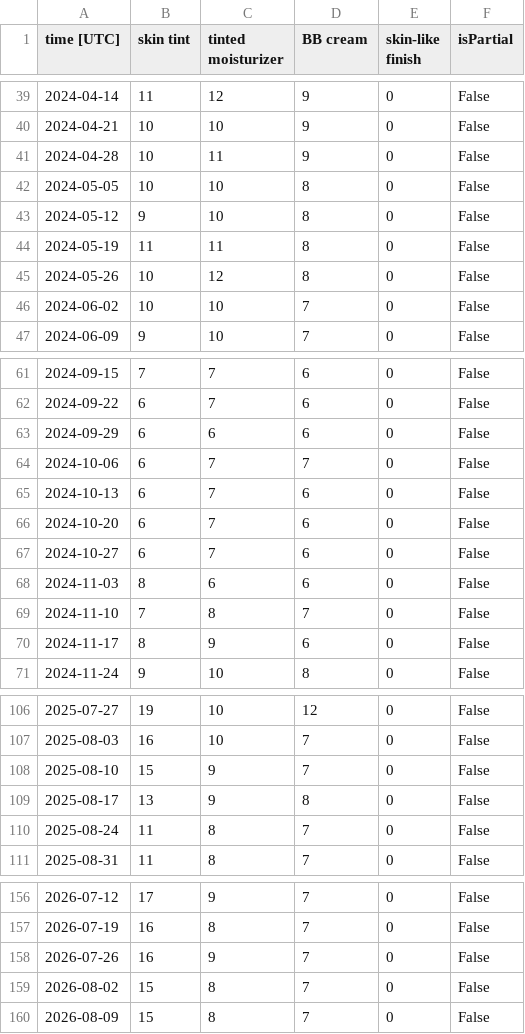
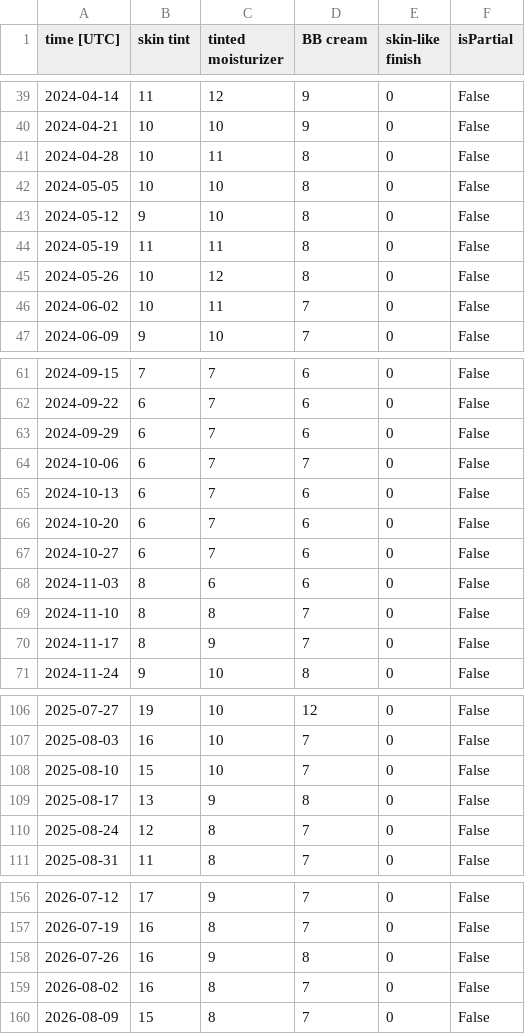
Before and after one commit to juvinciariadi/data-worn-thin.-, a CSV file: data/processed/issue-05-glowy-sheen-repurposed/google_trends_raw.csv, drawn as a sheet; only a part is shown, gaps mark what is left out; the diff covers the shown part only.

Commit message:
updated the google trends csv file

```diff
--- a/data/processed/issue-05-glowy-sheen-repurposed/google_trends_raw.csv
+++ b/data/processed/issue-05-glowy-sheen-repurposed/google_trends_raw.csv
@@ -40,3 +40,3 @@ time [UTC],skin tint,tinted moisturizer,BB cream,skin-like finish,isPartial
 2024-04-21,10,10,9,0,False
-2024-04-28,10,11,9,0,False
+2024-04-28,10,11,8,0,False
 2024-05-05,10,10,8,0,False
@@ -45,3 +45,3 @@ time [UTC],skin tint,tinted moisturizer,BB cream,skin-like finish,isPartial
 2024-05-26,10,12,8,0,False
-2024-06-02,10,10,7,0,False
+2024-06-02,10,11,7,0,False
 2024-06-09,9,10,7,0,False
@@ -62,3 +62,3 @@ time [UTC],skin tint,tinted moisturizer,BB cream,skin-like finish,isPartial
 2024-09-22,6,7,6,0,False
-2024-09-29,6,6,6,0,False
+2024-09-29,6,7,6,0,False
 2024-10-06,6,7,7,0,False
@@ -68,4 +68,4 @@ time [UTC],skin tint,tinted moisturizer,BB cream,skin-like finish,isPartial
 2024-11-03,8,6,6,0,False
-2024-11-10,7,8,7,0,False
-2024-11-17,8,9,6,0,False
+2024-11-10,8,8,7,0,False
+2024-11-17,8,9,7,0,False
 2024-11-24,9,10,8,0,False
@@ -107,5 +107,5 @@ time [UTC],skin tint,tinted moisturizer,BB cream,skin-like finish,isPartial
 2025-08-03,16,10,7,0,False
-2025-08-10,15,9,7,0,False
+2025-08-10,15,10,7,0,False
 2025-08-17,13,9,8,0,False
-2025-08-24,11,8,7,0,False
+2025-08-24,12,8,7,0,False
 2025-08-31,11,8,7,0,False
@@ -157,4 +157,4 @@ time [UTC],skin tint,tinted moisturizer,BB cream,skin-like finish,isPartial
 2026-07-19,16,8,7,0,False
-2026-07-26,16,9,7,0,False
-2026-08-02,15,8,7,0,False
+2026-07-26,16,9,8,0,False
+2026-08-02,16,8,7,0,False
 2026-08-09,15,8,7,0,False
```
Also changed, not shown: 3 edited cells elsewhere in this file.
